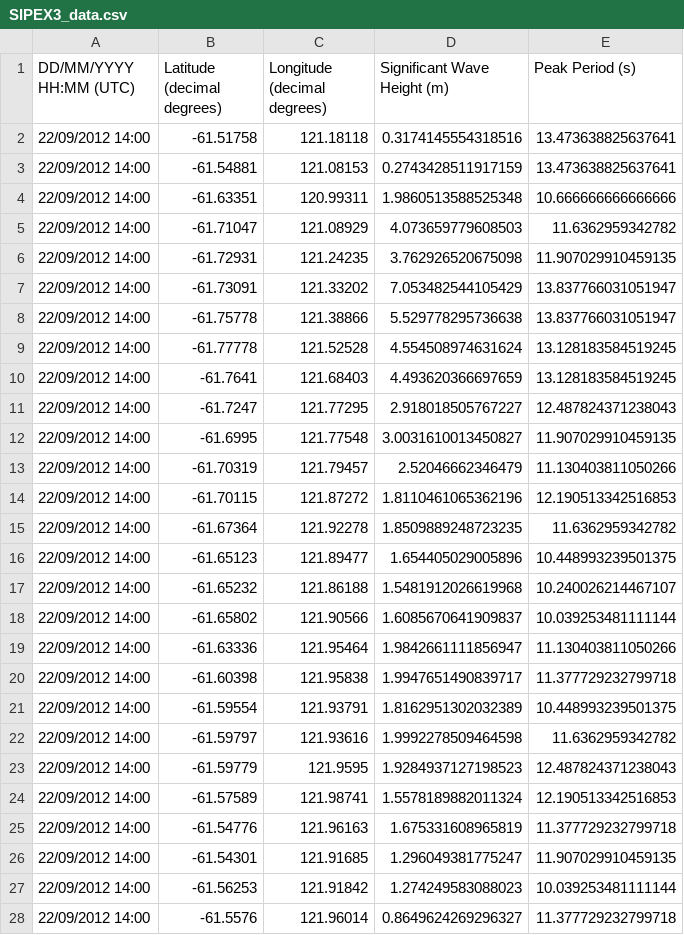
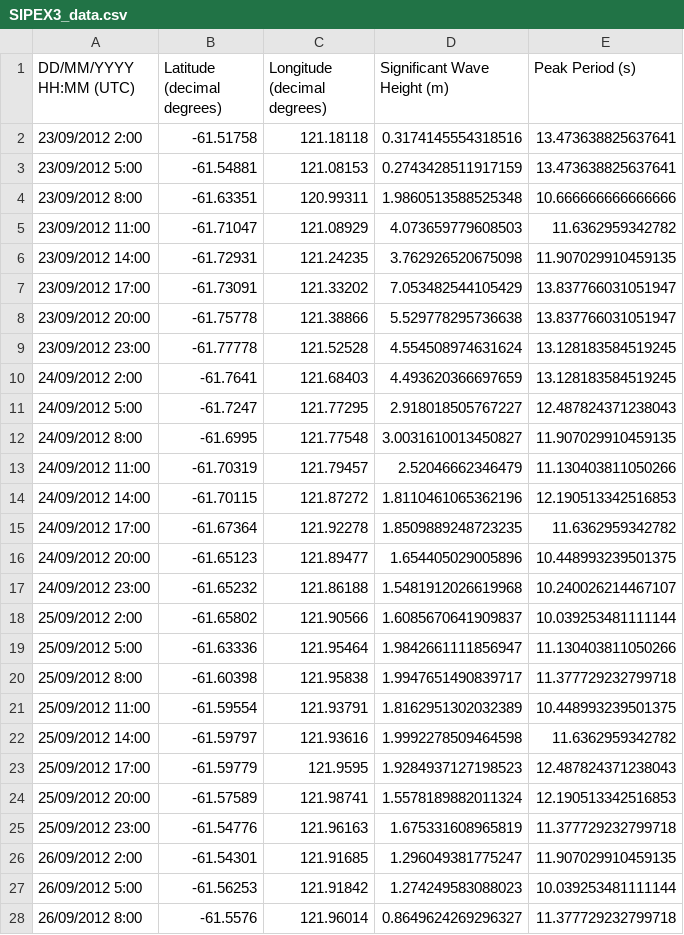
Before and after one commit to alkohout/alkohout.github.io, a CSV file: assets/data/SIPEX3_data.csv, drawn as a sheet; only a part is shown; the diff covers the shown part only.

```diff
--- a/assets/data/SIPEX3_data.csv
+++ b/assets/data/SIPEX3_data.csv
@@ -1,28 +1,28 @@
 DD/MM/YYYY HH:MM (UTC),Latitude (decimal degrees),Longitude (decimal degrees),Significant Wave Height (m),Peak Period (s)
-22/09/2012 14:00,-61.51758,121.18118,0.3174145554318516,13.473638825637641
-22/09/2012 14:00,-61.54881,121.08153,0.2743428511917159,13.473638825637641
-22/09/2012 14:00,-61.63351,120.99311,1.9860513588525348,10.666666666666666
-22/09/2012 14:00,-61.71047,121.08929,4.073659779608503,11.6362959342782
-22/09/2012 14:00,-61.72931,121.24235,3.762926520675098,11.907029910459135
-22/09/2012 14:00,-61.73091,121.33202,7.053482544105429,13.837766031051947
-22/09/2012 14:00,-61.75778,121.38866,5.529778295736638,13.837766031051947
-22/09/2012 14:00,-61.77778,121.52528,4.554508974631624,13.128183584519245
-22/09/2012 14:00,-61.7641,121.68403,4.493620366697659,13.128183584519245
-22/09/2012 14:00,-61.7247,121.77295,2.918018505767227,12.487824371238043
-22/09/2012 14:00,-61.6995,121.77548,3.0031610013450827,11.907029910459135
-22/09/2012 14:00,-61.70319,121.79457,2.52046662346479,11.130403811050266
-22/09/2012 14:00,-61.70115,121.87272,1.8110461065362196,12.190513342516853
-22/09/2012 14:00,-61.67364,121.92278,1.8509889248723235,11.6362959342782
-22/09/2012 14:00,-61.65123,121.89477,1.654405029005896,10.448993239501375
-22/09/2012 14:00,-61.65232,121.86188,1.5481912026619968,10.240026214467107
-22/09/2012 14:00,-61.65802,121.90566,1.6085670641909837,10.039253481111144
-22/09/2012 14:00,-61.63336,121.95464,1.9842661111856947,11.130403811050266
-22/09/2012 14:00,-61.60398,121.95838,1.9947651490839717,11.377729232799718
-22/09/2012 14:00,-61.59554,121.93791,1.8162951302032389,10.448993239501375
-22/09/2012 14:00,-61.59797,121.93616,1.9992278509464598,11.6362959342782
-22/09/2012 14:00,-61.59779,121.9595,1.9284937127198523,12.487824371238043
-22/09/2012 14:00,-61.57589,121.98741,1.5578189882011324,12.190513342516853
-22/09/2012 14:00,-61.54776,121.96163,1.675331608965819,11.377729232799718
-22/09/2012 14:00,-61.54301,121.91685,1.296049381775247,11.907029910459135
-22/09/2012 14:00,-61.56253,121.91842,1.274249583088023,10.039253481111144
-22/09/2012 14:00,-61.5576,121.96014,0.8649624269296327,11.377729232799718
+23/09/2012 2:00,-61.51758,121.18118,0.3174145554318516,13.473638825637641
+23/09/2012 5:00,-61.54881,121.08153,0.2743428511917159,13.473638825637641
+23/09/2012 8:00,-61.63351,120.99311,1.9860513588525348,10.666666666666666
+23/09/2012 11:00,-61.71047,121.08929,4.073659779608503,11.6362959342782
+23/09/2012 14:00,-61.72931,121.24235,3.762926520675098,11.907029910459135
+23/09/2012 17:00,-61.73091,121.33202,7.053482544105429,13.837766031051947
+23/09/2012 20:00,-61.75778,121.38866,5.529778295736638,13.837766031051947
+23/09/2012 23:00,-61.77778,121.52528,4.554508974631624,13.128183584519245
+24/09/2012 2:00,-61.7641,121.68403,4.493620366697659,13.128183584519245
+24/09/2012 5:00,-61.7247,121.77295,2.918018505767227,12.487824371238043
+24/09/2012 8:00,-61.6995,121.77548,3.0031610013450827,11.907029910459135
+24/09/2012 11:00,-61.70319,121.79457,2.52046662346479,11.130403811050266
+24/09/2012 14:00,-61.70115,121.87272,1.8110461065362196,12.190513342516853
+24/09/2012 17:00,-61.67364,121.92278,1.8509889248723235,11.6362959342782
+24/09/2012 20:00,-61.65123,121.89477,1.654405029005896,10.448993239501375
+24/09/2012 23:00,-61.65232,121.86188,1.5481912026619968,10.240026214467107
+25/09/2012 2:00,-61.65802,121.90566,1.6085670641909837,10.039253481111144
+25/09/2012 5:00,-61.63336,121.95464,1.9842661111856947,11.130403811050266
+25/09/2012 8:00,-61.60398,121.95838,1.9947651490839717,11.377729232799718
+25/09/2012 11:00,-61.59554,121.93791,1.8162951302032389,10.448993239501375
+25/09/2012 14:00,-61.59797,121.93616,1.9992278509464598,11.6362959342782
+25/09/2012 17:00,-61.59779,121.9595,1.9284937127198523,12.487824371238043
+25/09/2012 20:00,-61.57589,121.98741,1.5578189882011324,12.190513342516853
+25/09/2012 23:00,-61.54776,121.96163,1.675331608965819,11.377729232799718
+26/09/2012 2:00,-61.54301,121.91685,1.296049381775247,11.907029910459135
+26/09/2012 5:00,-61.56253,121.91842,1.274249583088023,10.039253481111144
+26/09/2012 8:00,-61.5576,121.96014,0.8649624269296327,11.377729232799718
```
Also changed, not shown: 104 edited cells elsewhere in this file, assets/data/SIPEX4_data.csv, assets/data/SIPEX5_data.csv, 9 other files.
